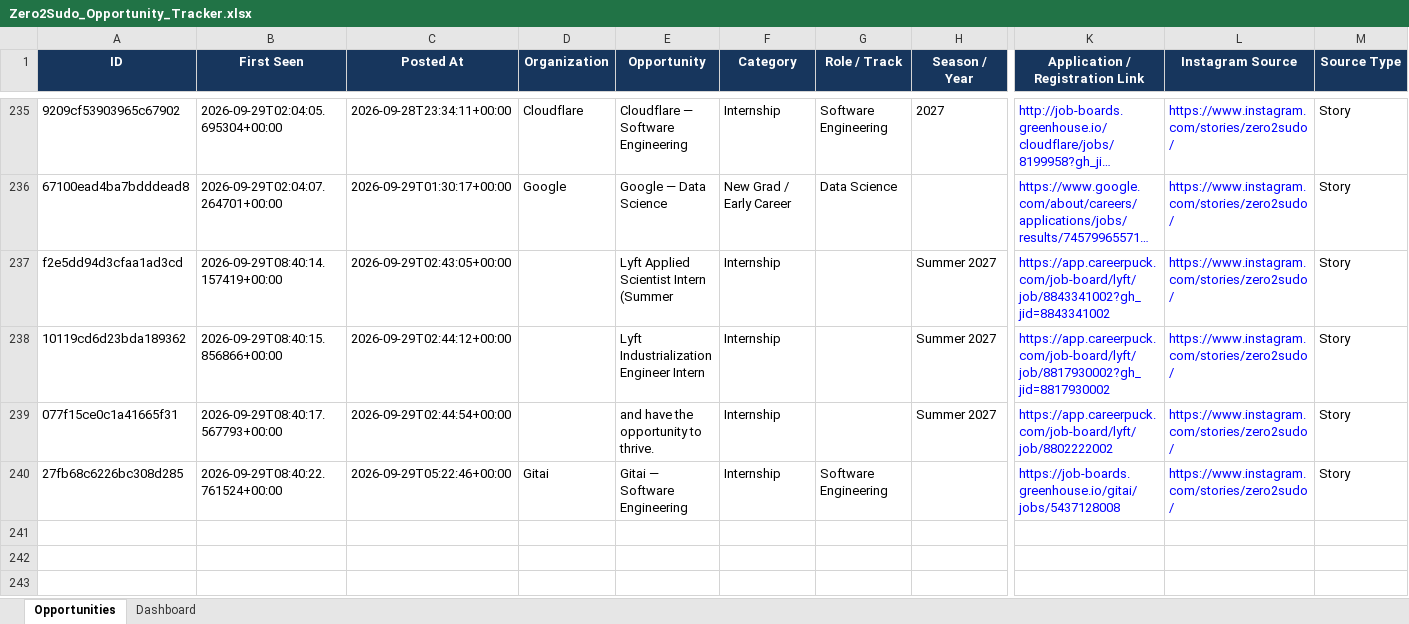
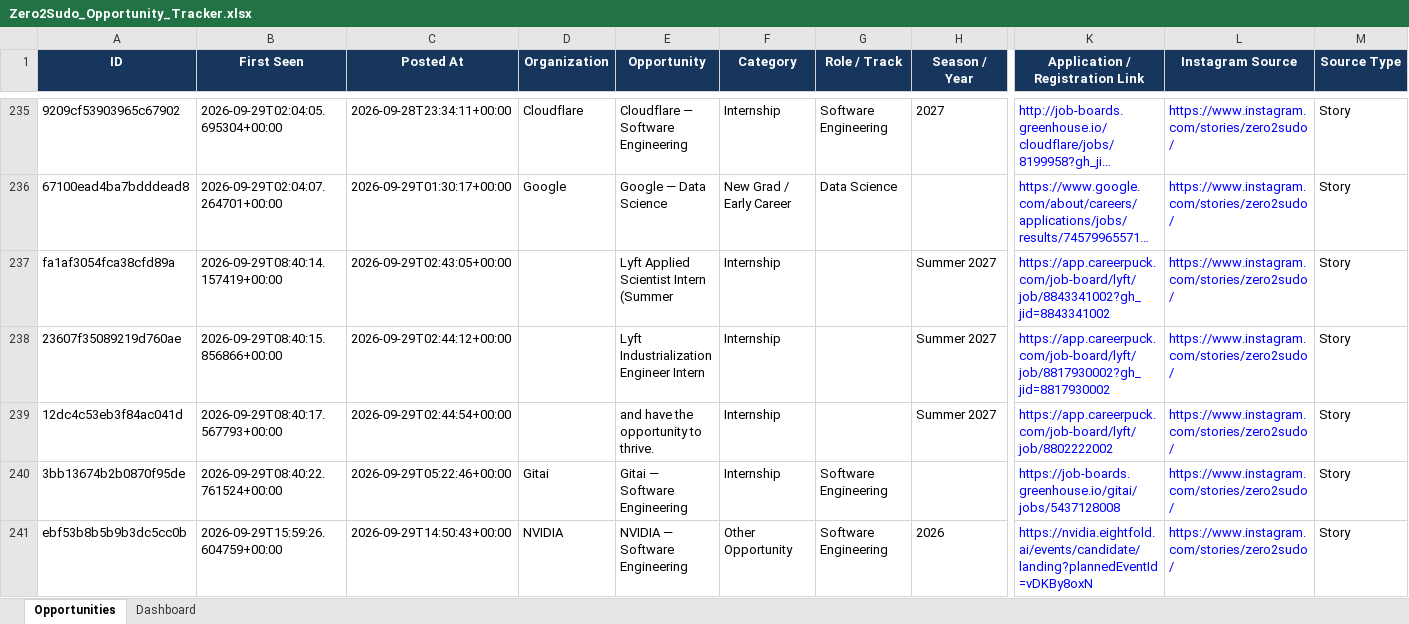
Before and after one commit to koolestasian/drop-radar, an Excel workbook: Zero2Sudo_Opportunity_Tracker.xlsx, sheet Opportunities, drawn as a sheet; only a part is shown, gaps mark what is left out; long unchanged cells end in …; values as stored, in another font and other column widths than the file's, no borders; rows hold the shown columns only; the diff names each change by its address in the sheet, - before the commit and + after, or states it on an @@ line.

```diff
--- a/Zero2Sudo_Opportunity_Tracker.xlsx (sheet Opportunities)
+++ b/Zero2Sudo_Opportunity_Tracker.xlsx (sheet Opportunities)
-A237 (ID): f2e5dd94d3cfaa1ad3cd
+A237 (ID): fa1af3054fca38cfd89a
-A238 (ID): 10119cd6d23bda189362
+A238 (ID): 23607f35089219d760ae
-A239 (ID): 077f15ce0c1a41665f31
+A239 (ID): 12dc4c53eb3f84ac041d
-A240 (ID): 27fb68c6226bc308d285
+A240 (ID): 3bb13674b2b0870f95de
+row 241: ebf53b8b5b9b3dc5cc0b | 2026-09-29T15:59:26.604759+00:00 | 2026-09-29T14:50:43+00:00 | NVIDIA | NVIDIA — Software Engineering | Other Opportunity | Software Engineering | 2026 | https://nvidia.eightfold.ai/events/candidate/landing?plannedEventId=vDKBy8oxN | https://www.instagram.com/stories/zero2sudo/ | Story
```
Also changed, not shown: 3 other files.
